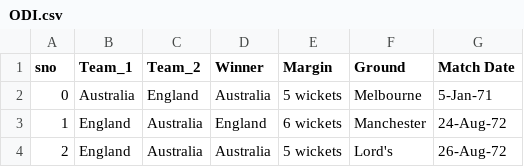
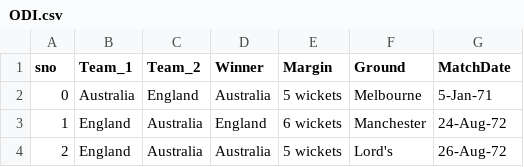
Before and after one commit to PriyanshuGahlot/ODI_result_predictor, a CSV file: ODI.csv, drawn as a sheet; only a part is shown.

```diff
--- a/ODI.csv
+++ b/ODI.csv
@@ -1,2 +1,2 @@
-sno,Team_1,Team_2,Winner,Margin,Ground,Match Date
+sno,Team_1,Team_2,Winner,Margin,Ground,MatchDate
 0,Australia,England,Australia,5 wickets,Melbourne,5-Jan-71
```
Also changed, not shown: 1 other file.
